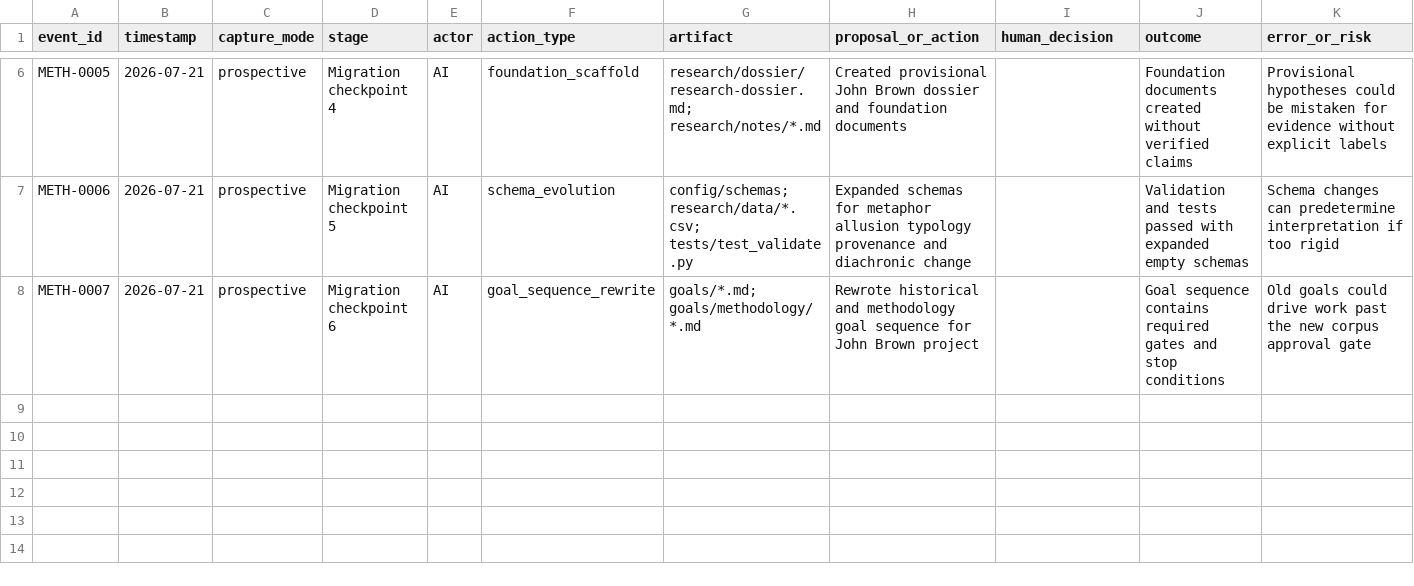
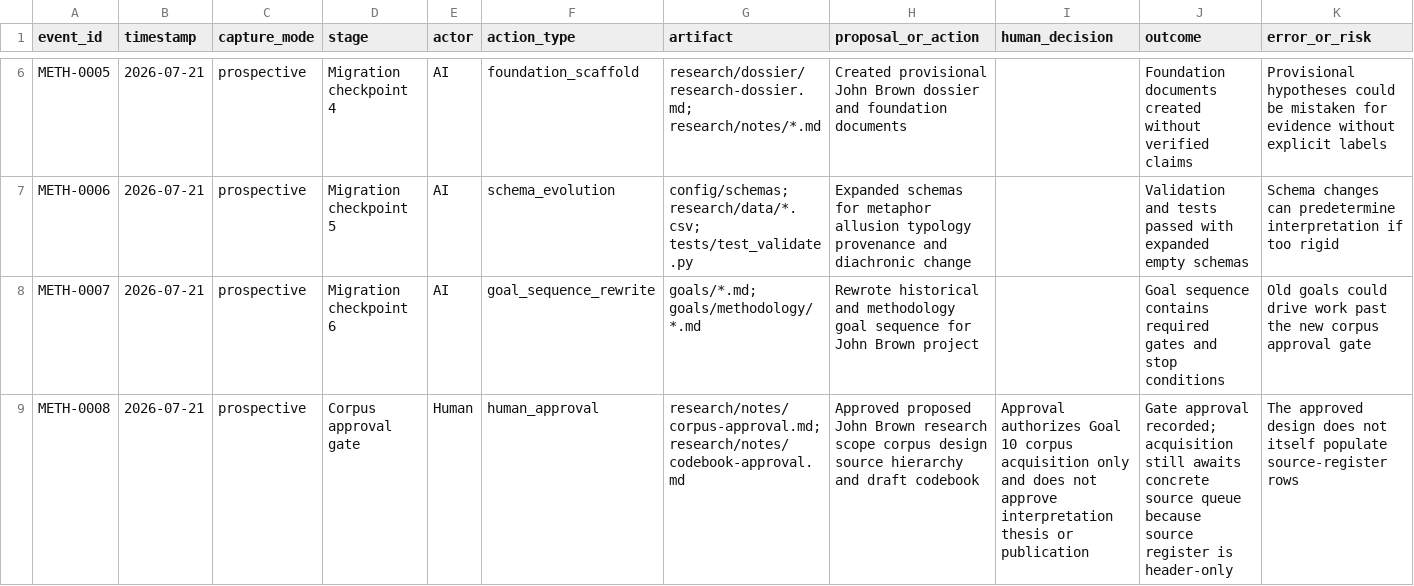
Before and after one commit to ashitaka-emishi/john-brown-metaphor-analysis, a CSV file: case-study/process-events.csv, drawn as a sheet; only a part is shown, gaps mark what is left out; rows hold the shown columns only; the diff names each change by its address in the sheet, - before the commit and + after, or states it on an @@ line.

Commit message:
Record John Brown corpus approval gate

```diff
--- a/case-study/process-events.csv
+++ b/case-study/process-events.csv
+row 9: METH-0008 | 2026-07-21 | prospective | Corpus approval gate | Human | human_approval | research/notes/corpus-approval.md; research/notes/codebook-approval.md | Approved proposed John Brown research scope corpus design source hierarchy and draft codebook | Approval authorizes Goal 10 corpus acquisition only and does not approve interpretation thesis or publication | Gate approval recorded; acquisition still awaits concrete source queue because source register is header-only | The approved design does not itself populate source-register rows
```
Also changed, not shown: 4 other files.
